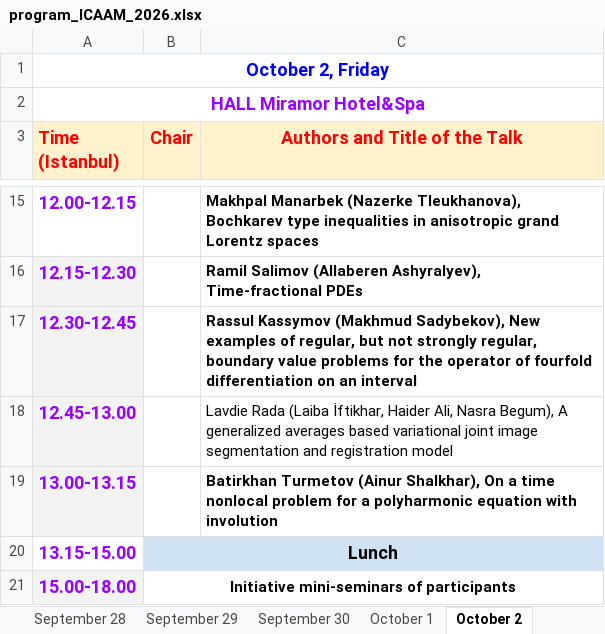
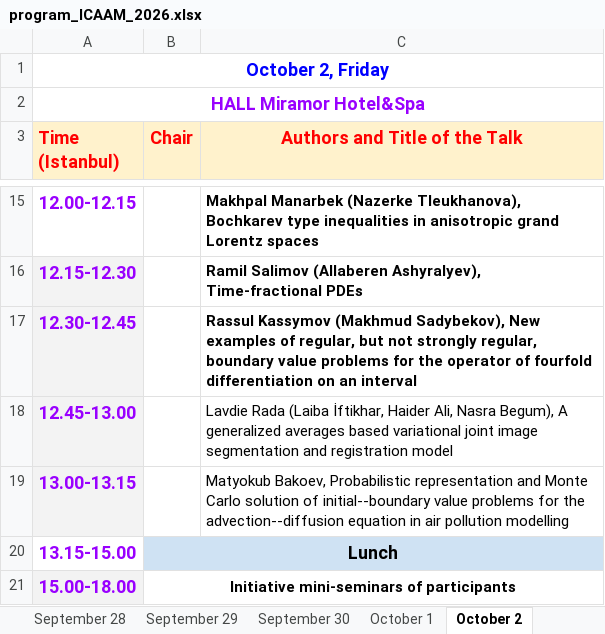
Before and after one commit to icaam-online/icaam, an Excel workbook: media/data/program_ICAAM_2026.xlsx, sheet October 2, drawn as a sheet; only a part is shown, gaps mark what is left out; values as stored, in another font and other column widths than the file's, no borders; the diff names each change by its address in the sheet, - before the commit and + after, or states it on an @@ line.

```diff
--- a/media/data/program_ICAAM_2026.xlsx (sheet October 2)
+++ b/media/data/program_ICAAM_2026.xlsx (sheet October 2)
-C19 (Authors and Title of the Talk): Batirkhan Turmetov (Ainur Shalkhar), On a time nonlocal problem for a polyharmonic equation with involution
+C19 (Authors and Title of the Talk): Matyokub Bakoev, Probabilistic representation and Monte Carlo solution of initial--boundary value problems for the advection--diffusion equation in air pollution modelling
-C19 bold: on
+C19 bold: off
```
Also changed, not shown: sheet October 3, sheet September 30, sheet October 1, sheet September 27, sheet September 28.
